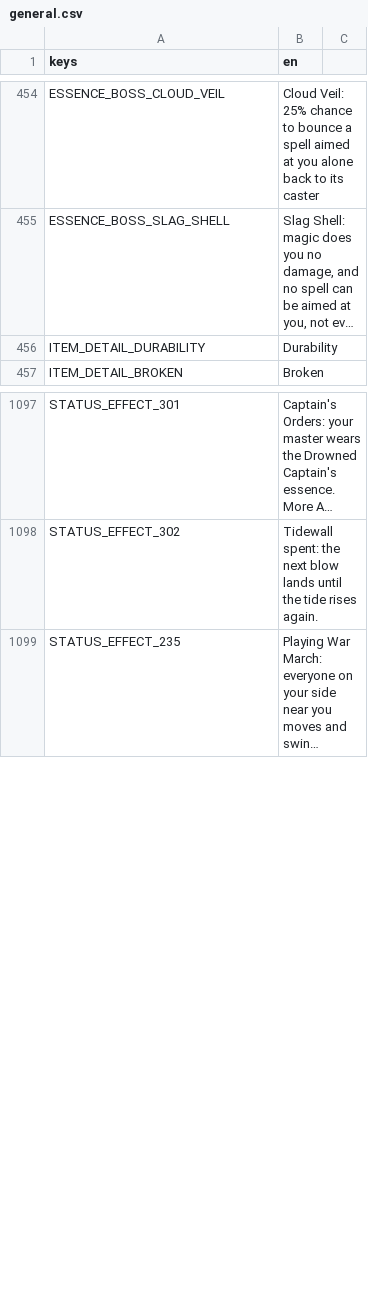
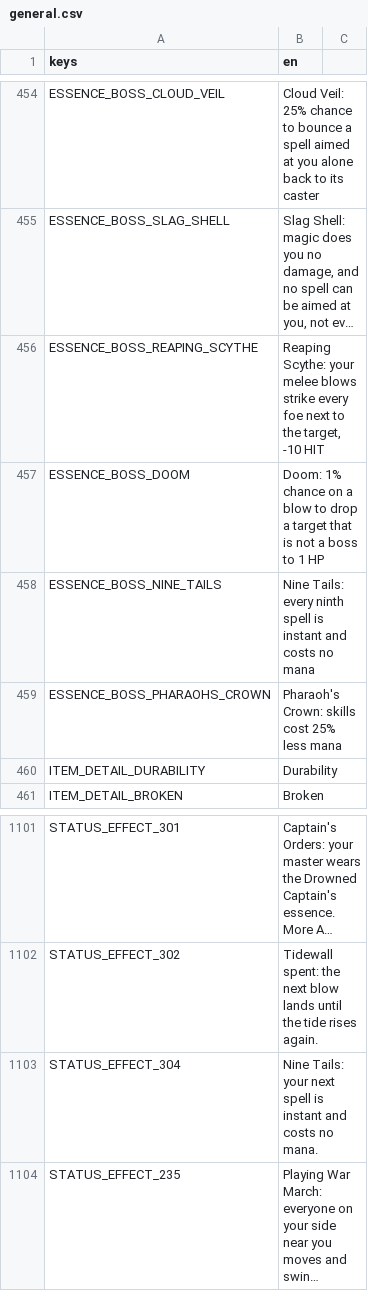
Before and after one commit to tfelix/bestia-behemoth, a CSV file: bestia-client/src/Localization/general.csv, drawn as a sheet; only a part is shown, gaps mark what is left out; long unchanged cells end in …; the diff names each change by its address in the sheet, - before the commit and + after, or states it on an @@ line.

```diff
--- a/bestia-client/src/Localization/general.csv
+++ b/bestia-client/src/Localization/general.csv
+row 456: ESSENCE_BOSS_REAPING_SCYTHE | Reaping Scythe: your melee blows strike every foe next to the target, -10 HIT
+row 457: ESSENCE_BOSS_DOOM | Doom: 1% chance on a blow to drop a target that is not a boss to 1 HP
+row 458: ESSENCE_BOSS_NINE_TAILS | Nine Tails: every ninth spell is instant and costs no mana
+row 459: ESSENCE_BOSS_PHARAOHS_CROWN | Pharaoh's Crown: skills cost 25% less mana
+row 1103: STATUS_EFFECT_304 | Nine Tails: your next spell is instant and costs no mana.
```
Also changed, not shown: 23 other files.
